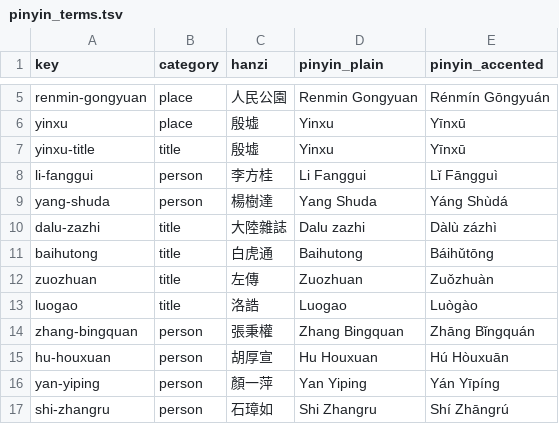
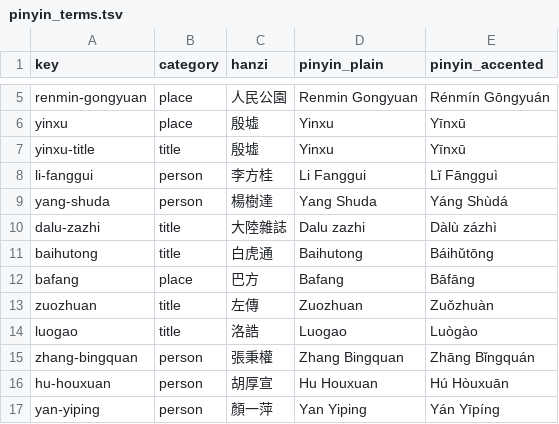
Before and after one commit to nh36/Keightley, a TSV file: data/pinyin_terms.tsv, drawn as a sheet; only a part is shown, gaps mark what is left out; the shorter side is filled out with more unchanged rows; the diff names each change by its address in the sheet, - before the commit and + after, or states it on an @@ line.

```diff
--- a/data/pinyin_terms.tsv
+++ b/data/pinyin_terms.tsv
+row 12: bafang | place | 巴方 | Bafang | Bāfāng
```
Also changed, not shown: 7 other files.
